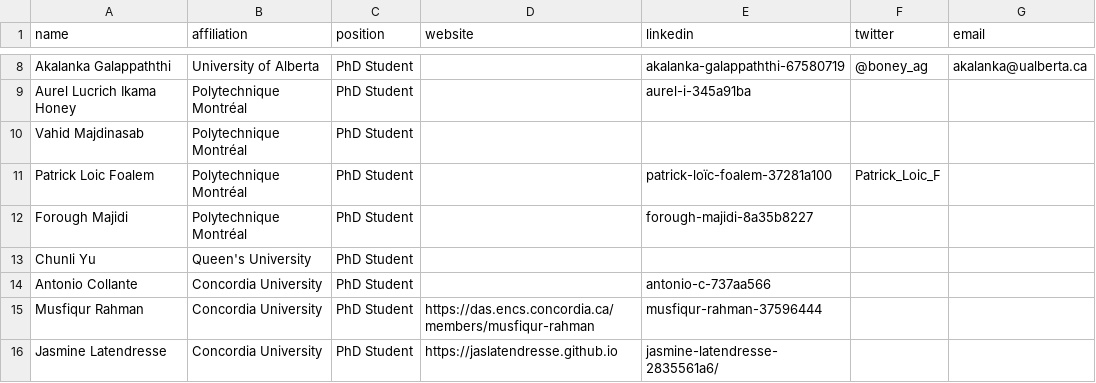
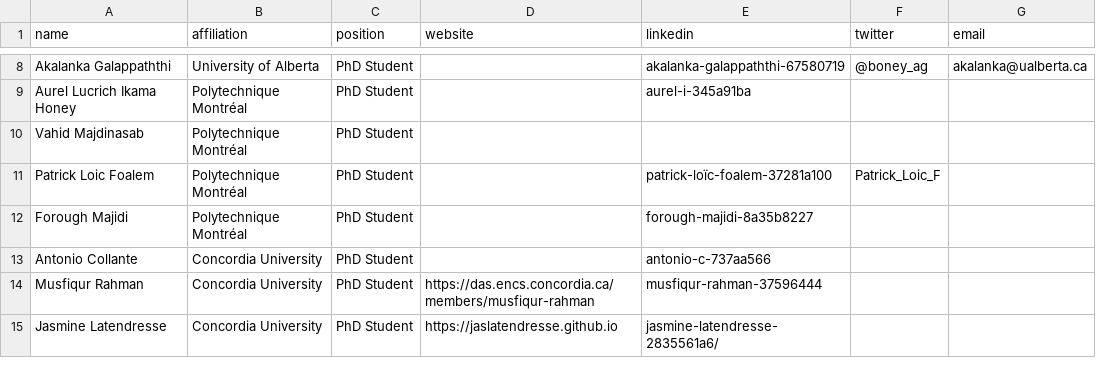
Before and after one commit to create-se4ai/website, a CSV file: team/students.csv, drawn as a sheet; only a part is shown, gaps mark what is left out; the diff names each change by its address in the sheet, - before the commit and + after, or states it on an @@ line.

Commit message:
delete student : Chunli Lu, PhD student at Queen's University

```diff
--- a/team/students.csv
+++ b/team/students.csv
-row 13: Chunli Yu | Queen's University | PhD Student
```
